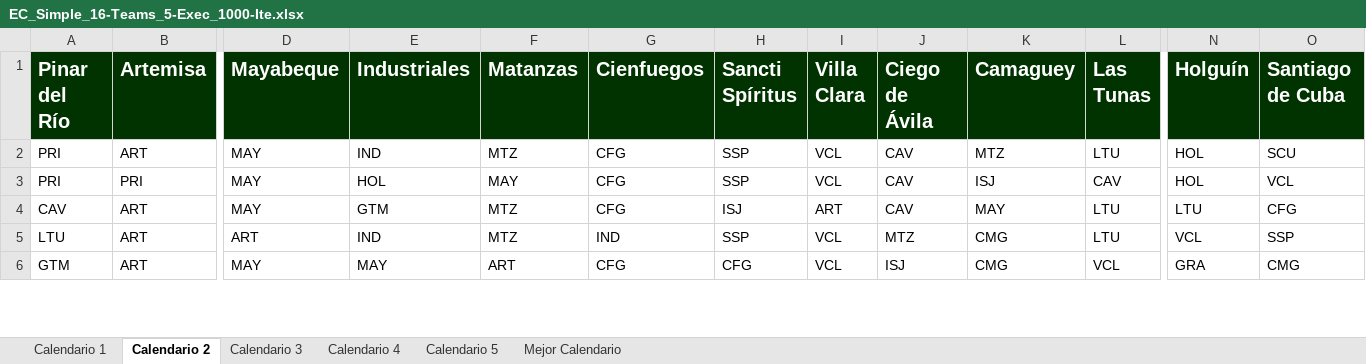
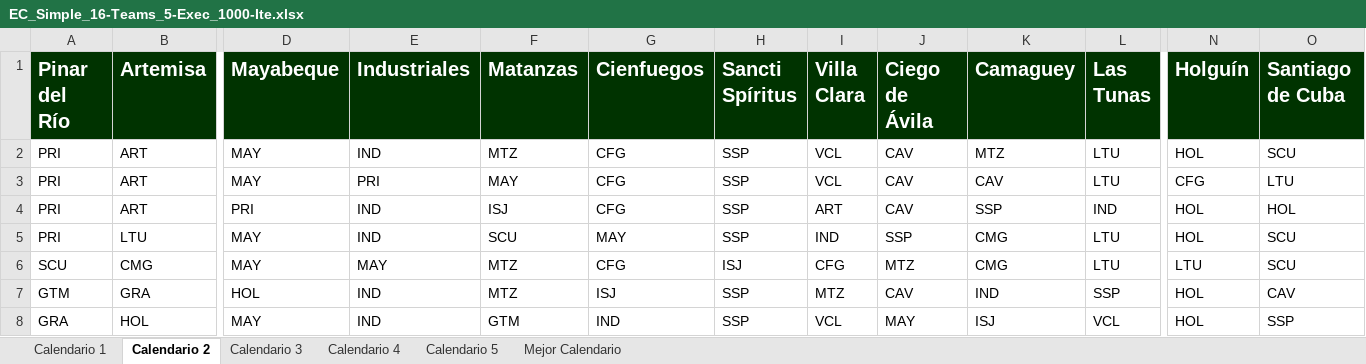
Before and after one commit to Rafa-Gayoso/SNB-Biciam, an Excel workbook: src/files/EC_Simple_16-Teams_5-Exec_1000-Ite.xlsx, sheet Calendario 2, drawn as a sheet; only a part is shown, gaps mark what is left out; values as stored, in another font and other column widths than the file's, no borders; removed rows and columns are numbered as before the commit, all else as after; rows hold the shown columns only; the diff covers the shown part only; the diff names each change by its address in the sheet, - before the commit and + after, or states it on an @@ line.

Commit message:
Deleted odd calendar solution

```diff
--- a/src/files/EC_Simple_16-Teams_5-Exec_1000-Ite.xlsx (sheet Calendario 2)
+++ b/src/files/EC_Simple_16-Teams_5-Exec_1000-Ite.xlsx (sheet Calendario 2)
+row 3: PRI | ART | MAY | PRI | MAY | CFG | SSP | VCL | CAV | CAV | LTU | CFG | LTU
-B4 (Artemisa): PRI
+B4 (Artemisa): ART
-D4 (Mayabeque): MAY
+D4 (Mayabeque): PRI
-E4 (Industriales): HOL
+E4 (Industriales): IND
-F4 (Matanzas): MAY
+F4 (Matanzas): ISJ
-I4 (Villa Clara): VCL
+I4 (Villa Clara): ART
-K4 (Camaguey): ISJ
+K4 (Camaguey): SSP
-L4 (Las Tunas): CAV
+L4 (Las Tunas): IND
-O4 (Santiago de Cuba): VCL
+O4 (Santiago de Cuba): HOL
-row 4: CAV | ART | MAY | GTM | MTZ | CFG | ISJ | ART | CAV | MAY | LTU | LTU | CFG
-row 5: LTU | ART | ART | IND | MTZ | IND | SSP | VCL | MTZ | CMG | LTU | VCL | SSP
+row 5: PRI | LTU | MAY | IND | SCU | MAY | SSP | IND | SSP | CMG | LTU | HOL | SCU
+row 6: SCU | CMG | MAY | MAY | MTZ | CFG | ISJ | CFG | MTZ | CMG | LTU | LTU | SCU
-B7 (Artemisa): ART
+B7 (Artemisa): GRA
-D7 (Mayabeque): MAY
+D7 (Mayabeque): HOL
-E7 (Industriales): MAY
+E7 (Industriales): IND
-F7 (Matanzas): ART
+F7 (Matanzas): MTZ
-G7 (Cienfuegos): CFG
+G7 (Cienfuegos): ISJ
-H7 (Sancti Spíritus): CFG
+H7 (Sancti Spíritus): SSP
-I7 (Villa Clara): VCL
+I7 (Villa Clara): MTZ
-J7 (Ciego de Ávila): ISJ
+J7 (Ciego de Ávila): CAV
-K7 (Camaguey): CMG
+K7 (Camaguey): IND
-L7 (Las Tunas): VCL
+L7 (Las Tunas): SSP
-N7 (Holguín): GRA
+N7 (Holguín): HOL
-O7 (Santiago de Cuba): CMG
+O7 (Santiago de Cuba): CAV
+row 8: GRA | HOL | MAY | IND | GTM | IND | SSP | VCL | MAY | ISJ | VCL | HOL | SSP
```
Also changed, not shown: 2 added rows, 4 removed rows and 1064 edited cells elsewhere in this sheet, sheet Calendario 5, sheet Calendario 3, sheet Calendario 4, sheet Calendario 1, sheet Mejor Calendario, out/production/TareaBiciam/files/EC_Simple_16-Teams_5-Exec_1000-Ite.xlsx, 22 other files.
